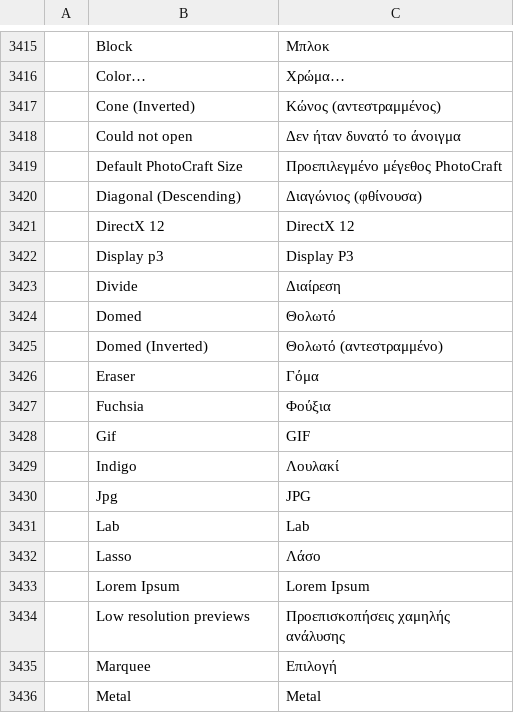
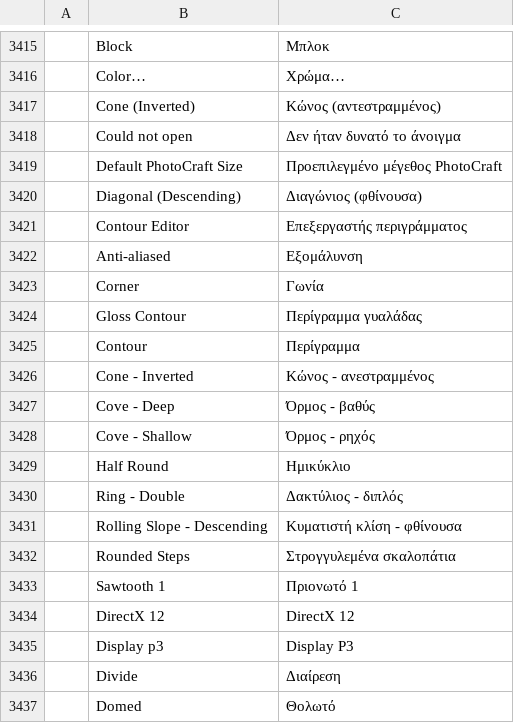
Before and after one commit to jorgerjimenez/United-Editer, a TSV file: photocraft/crates/ui-egui/src/i18n/el.tsv, drawn as a sheet; only a part is shown, gaps mark what is left out; the shorter side is filled out with more unchanged rows; the diff names each change by its address in the sheet, - before the commit and + after, or states it on an @@ line.

```diff
--- a/photocraft/crates/ui-egui/src/i18n/el.tsv
+++ b/photocraft/crates/ui-egui/src/i18n/el.tsv
+row 3421:  | Contour Editor | Επεξεργαστής περιγράμματος
+row 3422:  | Anti-aliased | Εξομάλυνση
+row 3423:  | Corner | Γωνία
+row 3424:  | Gloss Contour | Περίγραμμα γυαλάδας
+row 3425:  | Contour | Περίγραμμα
+row 3426:  | Cone - Inverted | Κώνος - ανεστραμμένος
+row 3427:  | Cove - Deep | Όρμος - βαθύς
+row 3428:  | Cove - Shallow | Όρμος - ρηχός
+row 3429:  | Half Round | Ημικύκλιο
+row 3430:  | Ring - Double | Δακτύλιος - διπλός
+row 3431:  | Rolling Slope - Descending | Κυματιστή κλίση - φθίνουσα
+row 3432:  | Rounded Steps | Στρογγυλεμένα σκαλοπάτια
+row 3433:  | Sawtooth 1 | Πριονωτό 1
```
Also changed, not shown: photocraft/crates/ui-egui/src/i18n/fr.tsv, photocraft/crates/ui-egui/src/i18n/it.tsv, 26 other files.
